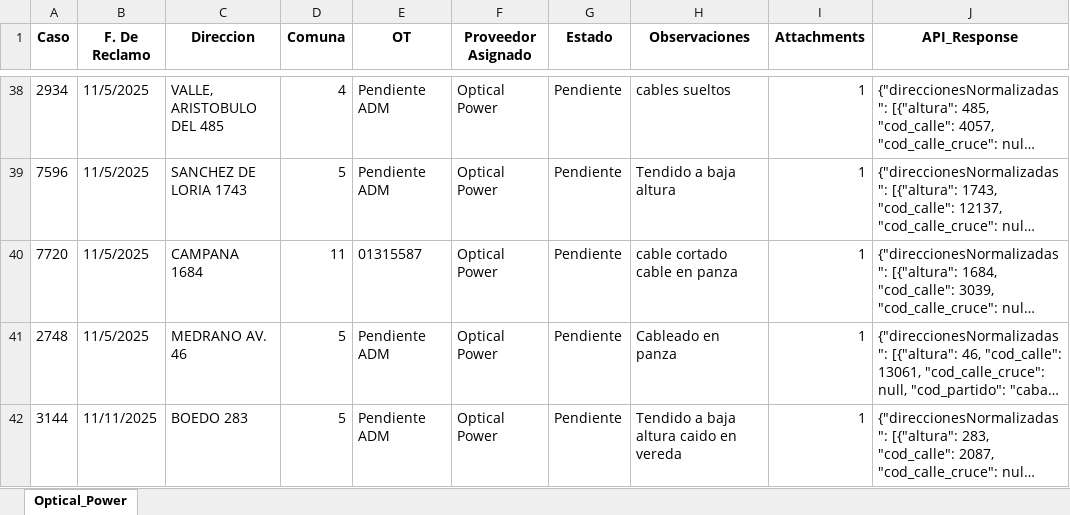
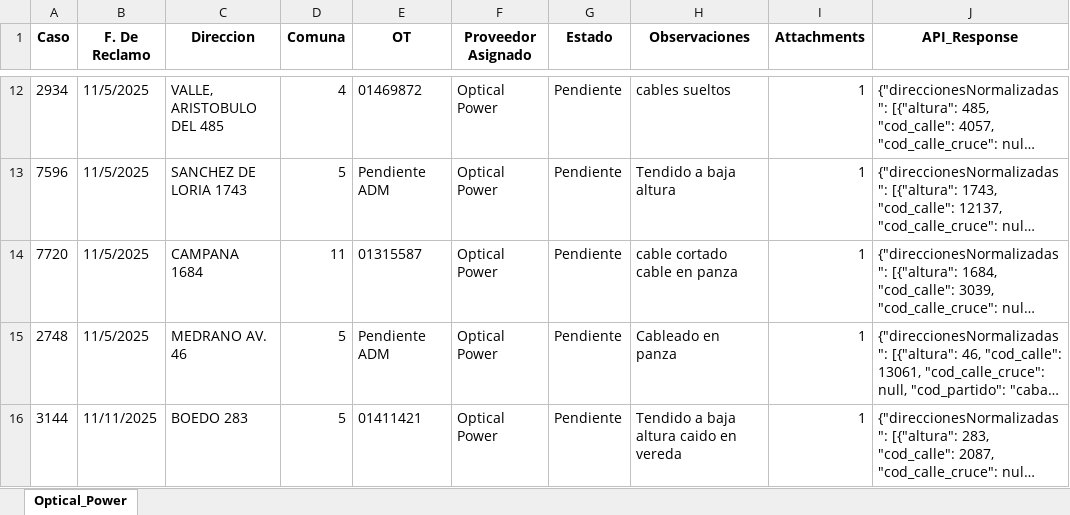
Before and after one commit to gestiondereclamosteco/opticalpowercables, an Excel workbook: mapa_interactivo_Optical_Power.xlsx, sheet Optical_Power, drawn as a sheet; only a part is shown, gaps mark what is left out; long unchanged cells end in …; values as stored, in another font and other column widths than the file's, no borders; addresses are those after the commit; the diff covers the shown part only; the diff names each change by its address in the sheet, - before the commit and + after, or states it on an @@ line.

```diff
--- a/mapa_interactivo_Optical_Power.xlsx (sheet Optical_Power)
+++ b/mapa_interactivo_Optical_Power.xlsx (sheet Optical_Power)
-E12 (OT): Pendiente ADM
+E12 (OT): 01469872
-E16 (OT): Pendiente ADM
+E16 (OT): 01411421
```
Also changed, not shown: 7 added rows, 27 removed rows and 4 edited cells elsewhere in this sheet, 1 other file.
